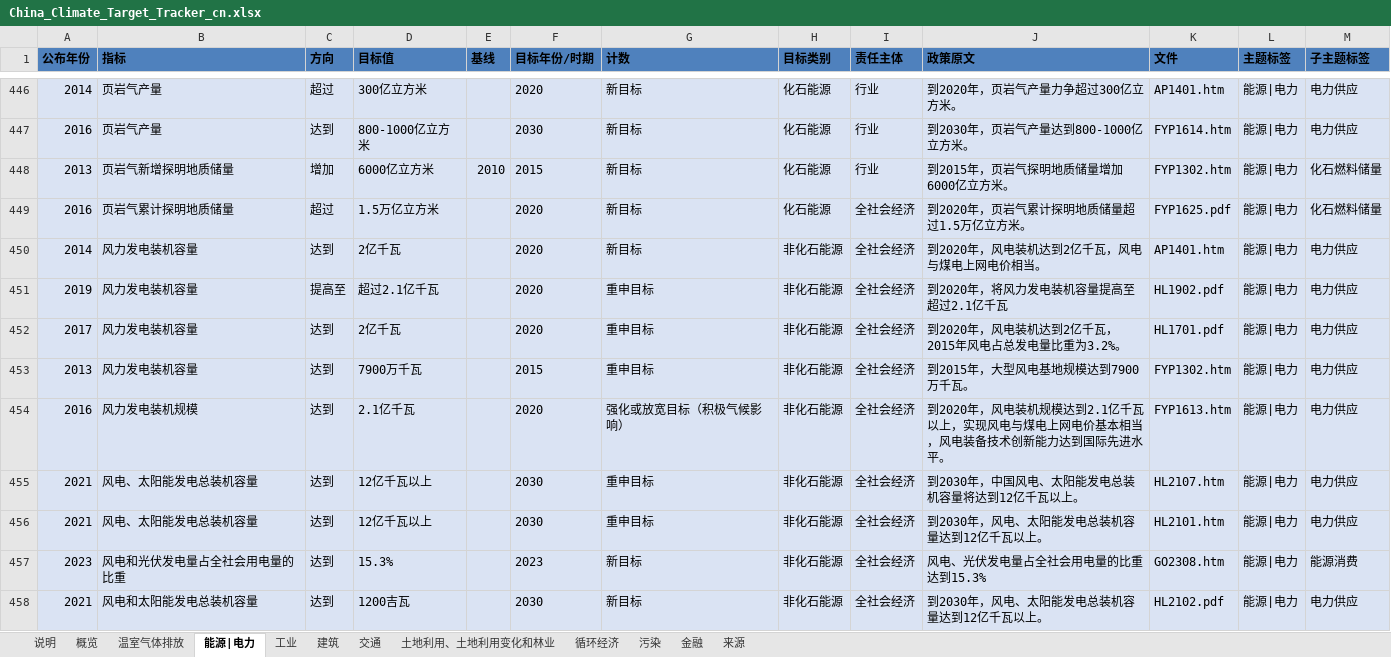
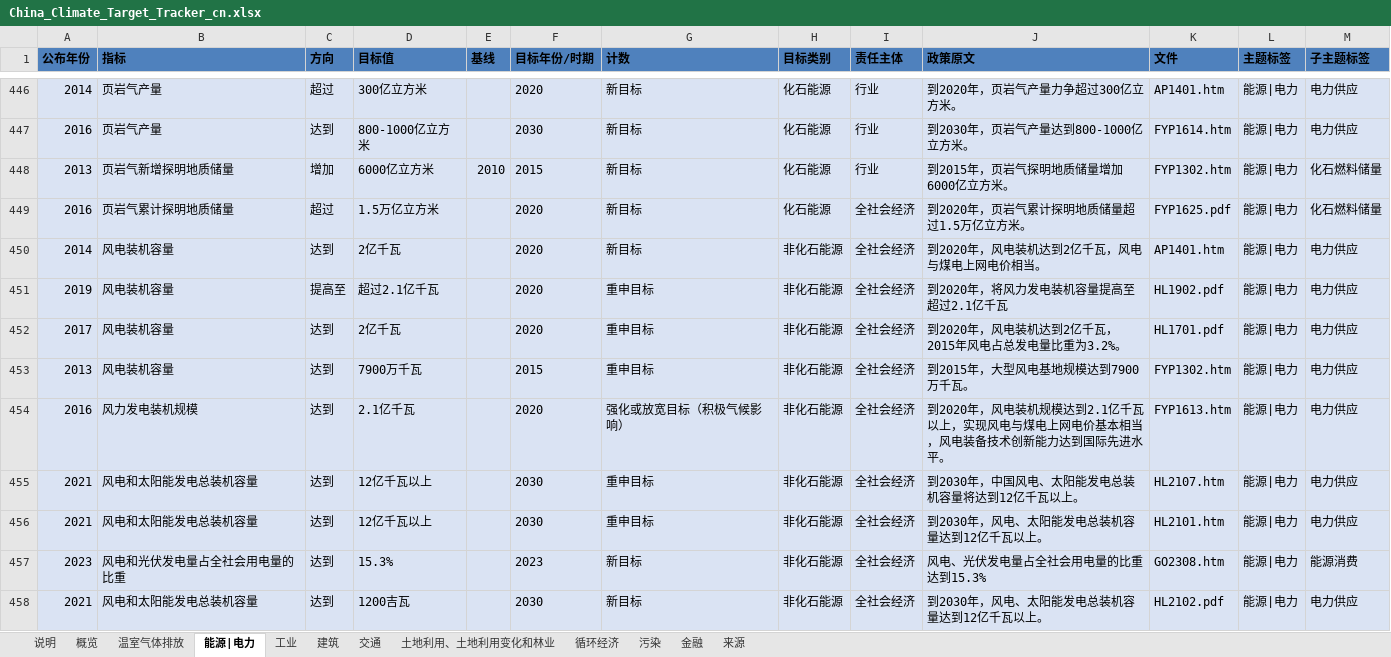
Before and after one commit to MGFPKU/target_dataset, an Excel workbook: China_Climate_Target_Tracker_cn.xlsx, sheet 能源|电力, drawn as a sheet; only a part is shown, gaps mark what is left out; values as stored, in another font and other column widths than the file's, no borders; table styles not drawn; the diff covers the shown part only; the diff names each change by its address in the sheet, - before the commit and + after, or states it on an @@ line.

```diff
--- a/China_Climate_Target_Tracker_cn.xlsx (sheet 能源|电力)
+++ b/China_Climate_Target_Tracker_cn.xlsx (sheet 能源|电力)
-B450:B453 (指标): 风力发电装机容量
+B450:B453 (指标): 风电装机容量
-B455:B456 (指标): 风电、太阳能发电总装机容量
+B455:B456 (指标): 风电和太阳能发电总装机容量
```
Also changed, not shown: 68 edited cells elsewhere in this sheet, sheet 循环经济, sheet 温室气体排放, sheet 建筑, sheet 工业, sheet 土地利用、土地利用变化和林业, sheet 污染, 2 more sheets, hidden cells, China_Climate_Target_Tracker_en.xlsx.
